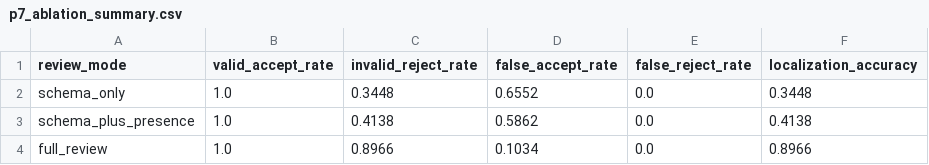
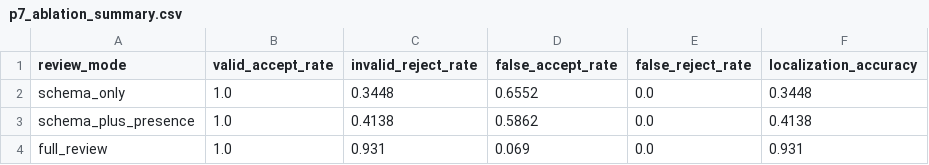
Before and after one commit to fraware/labtrust-portfolio, a CSV file: papers/P7_StandardsMapping/p7_ablation_summary.csv, drawn as a sheet.

```diff
--- a/papers/P7_StandardsMapping/p7_ablation_summary.csv
+++ b/papers/P7_StandardsMapping/p7_ablation_summary.csv
@@ -3,2 +3,2 @@ schema_only,1.0,0.3448,0.6552,0.0,0.3448
 schema_plus_presence,1.0,0.4138,0.5862,0.0,0.4138
-full_review,1.0,0.8966,0.1034,0.0,0.8966
+full_review,1.0,0.931,0.069,0.0,0.931
```
Also changed, not shown: papers/P7_StandardsMapping/p7_aggregate_lift_metrics.csv, papers/P7_StandardsMapping/p7_failure_reason_breakdown.csv, 11 other files.
